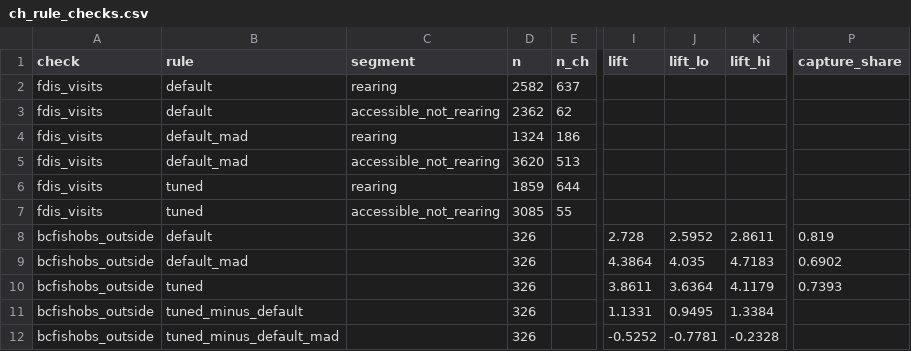
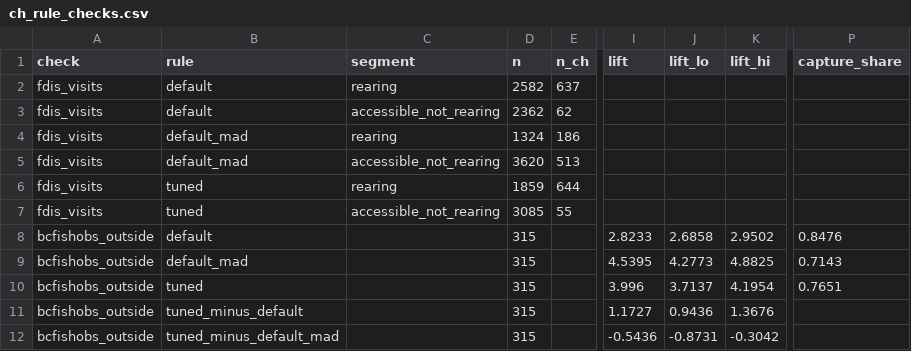
Before and after one commit to NewGraphEnvironment/knowledge, a CSV file: data/ch_rule_checks.csv, drawn as a sheet; only a part is shown, gaps mark what is left out; the diff names each change by its address in the sheet, - before the commit and + after, or states it on an @@ line.

```diff
--- a/data/ch_rule_checks.csv
+++ b/data/ch_rule_checks.csv
-D8:D12 (n): 326
+D8:D12 (n): 315
-I8 (lift): 2.728
+I8 (lift): 2.8233
-J8 (lift_lo): 2.5952
+J8 (lift_lo): 2.6858
-K8 (lift_hi): 2.8611
+K8 (lift_hi): 2.9502
-P8 (capture_share): 0.819
+P8 (capture_share): 0.8476
-I9 (lift): 4.3864
+I9 (lift): 4.5395
-J9 (lift_lo): 4.035
+J9 (lift_lo): 4.2773
-K9 (lift_hi): 4.7183
+K9 (lift_hi): 4.8825
-P9 (capture_share): 0.6902
+P9 (capture_share): 0.7143
-I10 (lift): 3.8611
+I10 (lift): 3.996
-J10 (lift_lo): 3.6364
+J10 (lift_lo): 3.7137
-K10 (lift_hi): 4.1179
+K10 (lift_hi): 4.1954
-P10 (capture_share): 0.7393
+P10 (capture_share): 0.7651
-I11 (lift): 1.1331
+I11 (lift): 1.1727
-J11 (lift_lo): 0.9495
+J11 (lift_lo): 0.9436
-K11 (lift_hi): 1.3384
+K11 (lift_hi): 1.3676
-I12 (lift): -0.5252
+I12 (lift): -0.5436
-J12 (lift_lo): -0.7781
+J12 (lift_lo): -0.8731
-K12 (lift_hi): -0.2328
+K12 (lift_hi): -0.3042
```
Also changed, not shown: 6 other files.
